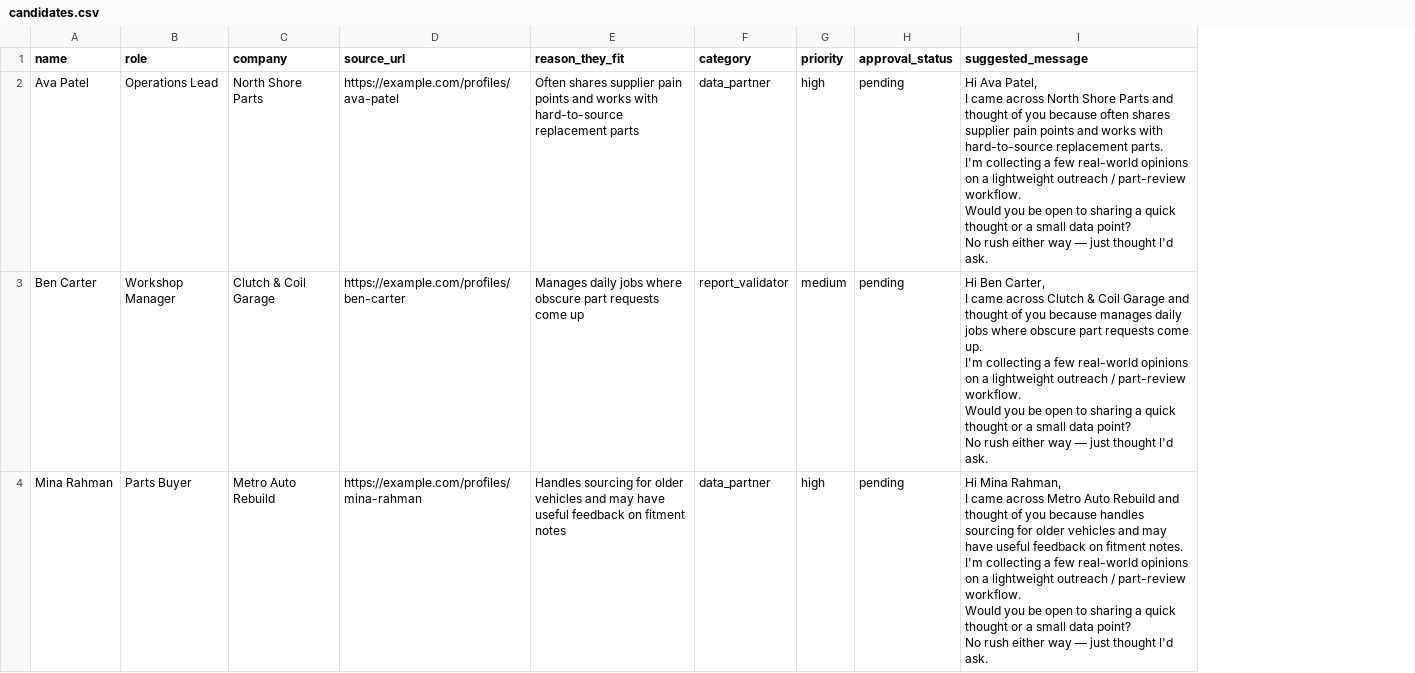
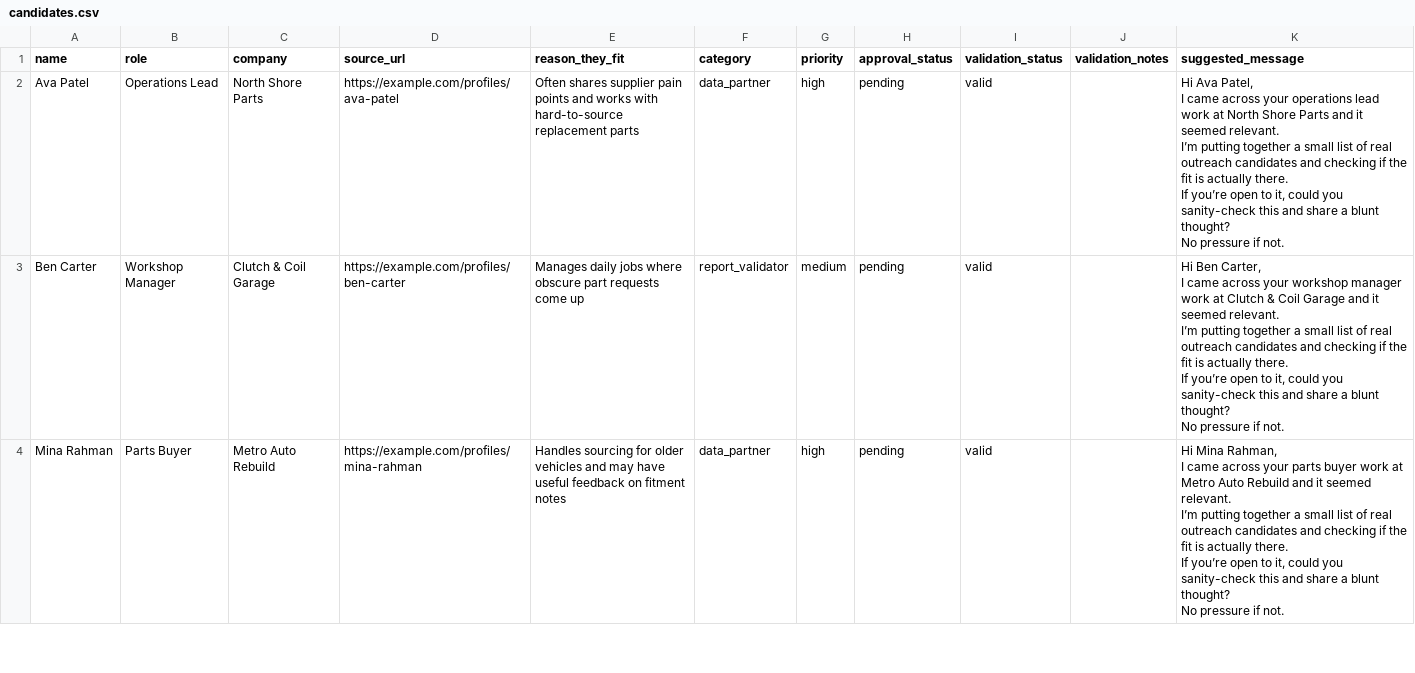
Before and after one commit to MatthewJameson-FB/Gnomeo, a CSV file: agent_mvp/outreach_mvp/candidates.csv, drawn as a sheet; only a part is shown; addresses are those after the commit; ↵ is a line break in a cell; the diff covers the shown part only; the diff names each change by its address in the sheet, - before the commit and + after, or states it on an @@ line.

Commit message:
Tighten outreach candidate validation

```diff
--- a/agent_mvp/outreach_mvp/candidates.csv
+++ b/agent_mvp/outreach_mvp/candidates.csv
+column I (validation_status), rows 2-4: all valid
+column J (validation_notes), empty
-K2 (suggested_message): …came across North Shore Parts and thought of you because often shares supplier pain points and works with hard-to-source replacement parts. ↵ I'm collecting a few real-world opinions on a lightweight outreach / part-review workflow. ↵ Would you be open to sharing a quick thought or a small data point? ↵ No rush either way — just thought I'd ask.
+K2 (suggested_message): …came across your operations lead work at North Shore Parts and it seemed relevant. ↵ I’m putting together a small list of real outreach candidates and checking if the fit is actually there. ↵ If you’re open to it, could you sanity-check this and share a blunt thought? ↵ No pressure if not.
-K3 (suggested_message): …came across Clutch & Coil Garage and thought of you because manages daily jobs where obscure part requests come up. ↵ I'm collecting a few real-world opinions on a lightweight outreach / part-review workflow. ↵ Would you be open to sharing a quick thought or a small data point? ↵ No rush either way — just thought I'd ask.
+K3 (suggested_message): …came across your workshop manager work at Clutch & Coil Garage and it seemed relevant. ↵ I’m putting together a small list of real outreach candidates and checking if the fit is actually there. ↵ If you’re open to it, could you sanity-check this and share a blunt thought? ↵ No pressure if not.
-K4 (suggested_message): …came across Metro Auto Rebuild and thought of you because handles sourcing for older vehicles and may have useful feedback on fitment notes. ↵ I'm collecting a few real-world opinions on a lightweight outreach / part-review workflow. ↵ Would you be open to sharing a quick thought or a small data point? ↵ No rush either way — just thought I'd ask.
+K4 (suggested_message): …came across your parts buyer work at Metro Auto Rebuild and it seemed relevant. ↵ I’m putting together a small list of real outreach candidates and checking if the fit is actually there. ↵ If you’re open to it, could you sanity-check this and share a blunt thought? ↵ No pressure if not.
```
Also changed, not shown: 7 edited cells elsewhere in this file, 1 other file.
